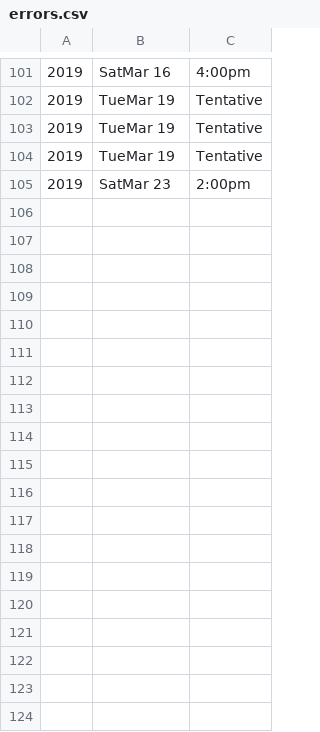
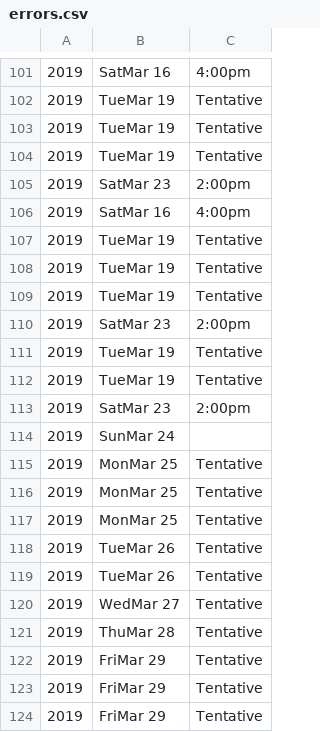
Before and after one commit to lutzkuen/algoTrading, a CSV file: errors.csv, drawn as a sheet; only a part is shown, gaps mark what is left out.

```diff
--- a/errors.csv
+++ b/errors.csv
@@ -105 +105,20 @@
 2019,SatMar 23,2:00pm
+2019,SatMar 16,4:00pm
+2019,TueMar 19,Tentative
+2019,TueMar 19,Tentative
+2019,TueMar 19,Tentative
+2019,SatMar 23,2:00pm
+2019,TueMar 19,Tentative
+2019,TueMar 19,Tentative
+2019,SatMar 23,2:00pm
+2019,SunMar 24,
+2019,MonMar 25,Tentative
+2019,MonMar 25,Tentative
+2019,MonMar 25,Tentative
+2019,TueMar 26,Tentative
+2019,TueMar 26,Tentative
+2019,WedMar 27,Tentative
+2019,ThuMar 28,Tentative
+2019,FriMar 29,Tentative
+2019,FriMar 29,Tentative
+2019,FriMar 29,Tentative
```
Also changed, not shown: 24 other files.
